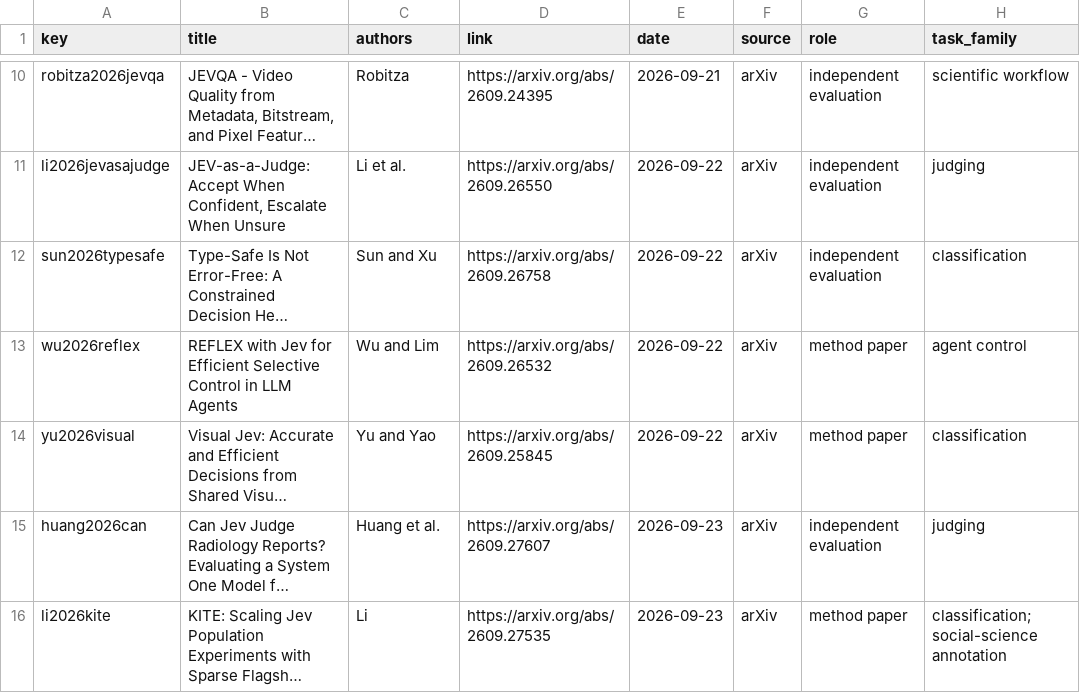
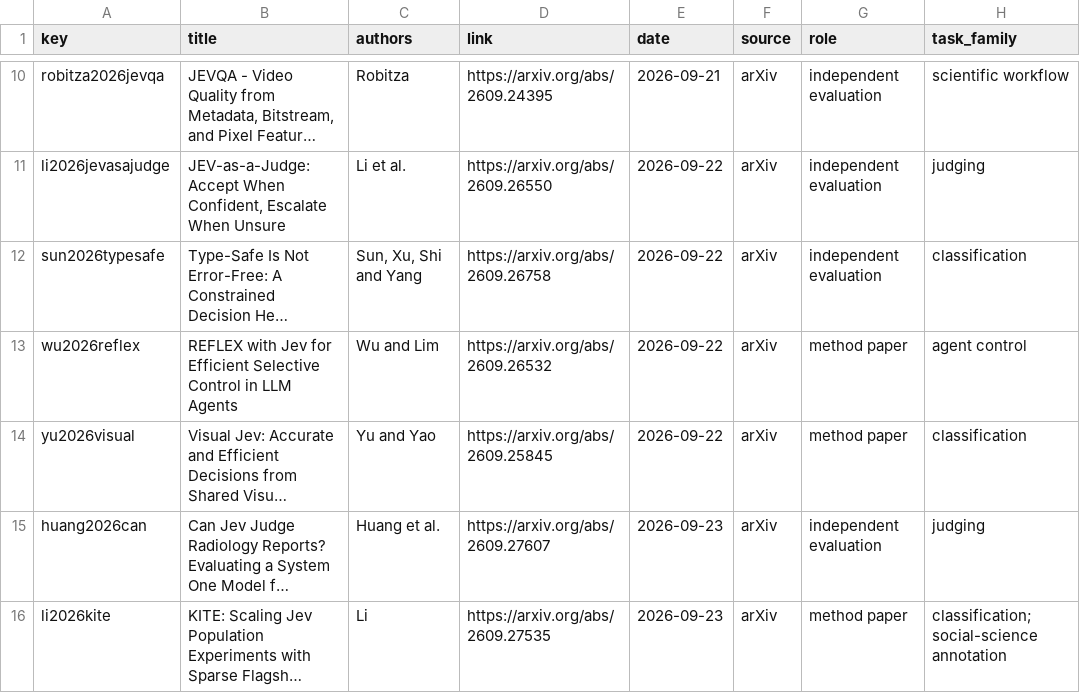
Before and after one commit to pozapas/awesome-system-one-models, a CSV file: data/studies.csv, drawn as a sheet; only a part is shown, gaps mark what is left out; long unchanged cells end in …; the diff names each change by its address in the sheet, - before the commit and + after, or states it on an @@ line.

Commit message:
Update the author list of Sun et al. (2026)

```diff
--- a/data/studies.csv
+++ b/data/studies.csv
-C12 (authors): Sun and Xu
+C12 (authors): Sun, Xu, Shi and Yang
```
Also changed, not shown: data/atlas_sources.csv, 1 other file.
